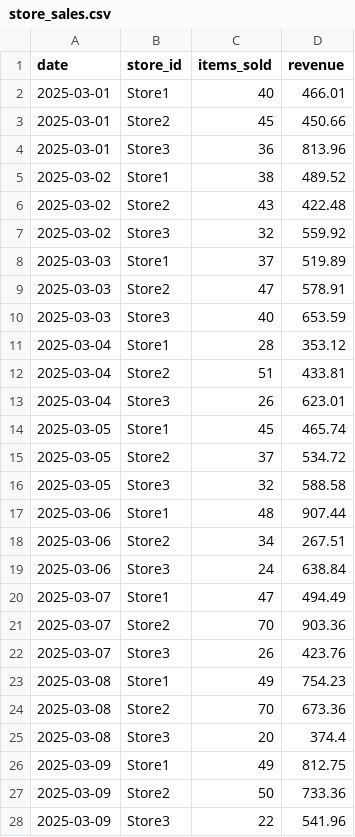
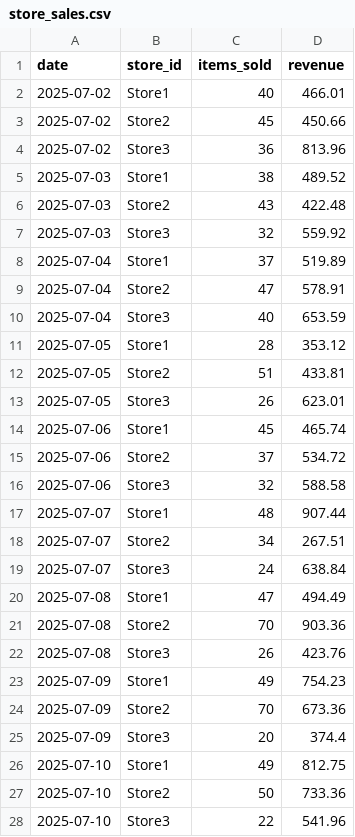
Before and after one commit to skanamar017/PipelineTwo, a CSV file: store_sales.csv, drawn as a sheet; only a part is shown; the diff covers the shown part only.

```diff
--- a/store_sales.csv
+++ b/store_sales.csv
@@ -1,28 +1,28 @@
 date,store_id,items_sold,revenue
-2025-03-01,Store1,40,466.01
-2025-03-01,Store2,45,450.66
-2025-03-01,Store3,36,813.96
-2025-03-02,Store1,38,489.52
-2025-03-02,Store2,43,422.48
-2025-03-02,Store3,32,559.92
-2025-03-03,Store1,37,519.89
-2025-03-03,Store2,47,578.91
-2025-03-03,Store3,40,653.59
-2025-03-04,Store1,28,353.12
-2025-03-04,Store2,51,433.81
-2025-03-04,Store3,26,623.01
-2025-03-05,Store1,45,465.74
-2025-03-05,Store2,37,534.72
-2025-03-05,Store3,32,588.58
-2025-03-06,Store1,48,907.44
-2025-03-06,Store2,34,267.51
-2025-03-06,Store3,24,638.84
-2025-03-07,Store1,47,494.49
-2025-03-07,Store2,70,903.36
-2025-03-07,Store3,26,423.76
-2025-03-08,Store1,49,754.23
-2025-03-08,Store2,70,673.36
-2025-03-08,Store3,20,374.4
-2025-03-09,Store1,49,812.75
-2025-03-09,Store2,50,733.36
-2025-03-09,Store3,22,541.96
+2025-07-02,Store1,40,466.01
+2025-07-02,Store2,45,450.66
+2025-07-02,Store3,36,813.96
+2025-07-03,Store1,38,489.52
+2025-07-03,Store2,43,422.48
+2025-07-03,Store3,32,559.92
+2025-07-04,Store1,37,519.89
+2025-07-04,Store2,47,578.91
+2025-07-04,Store3,40,653.59
+2025-07-05,Store1,28,353.12
+2025-07-05,Store2,51,433.81
+2025-07-05,Store3,26,623.01
+2025-07-06,Store1,45,465.74
+2025-07-06,Store2,37,534.72
+2025-07-06,Store3,32,588.58
+2025-07-07,Store1,48,907.44
+2025-07-07,Store2,34,267.51
+2025-07-07,Store3,24,638.84
+2025-07-08,Store1,47,494.49
+2025-07-08,Store2,70,903.36
+2025-07-08,Store3,26,423.76
+2025-07-09,Store1,49,754.23
+2025-07-09,Store2,70,673.36
+2025-07-09,Store3,20,374.4
+2025-07-10,Store1,49,812.75
+2025-07-10,Store2,50,733.36
+2025-07-10,Store3,22,541.96
```
Also changed, not shown: 33 edited cells elsewhere in this file, 1 other file.
